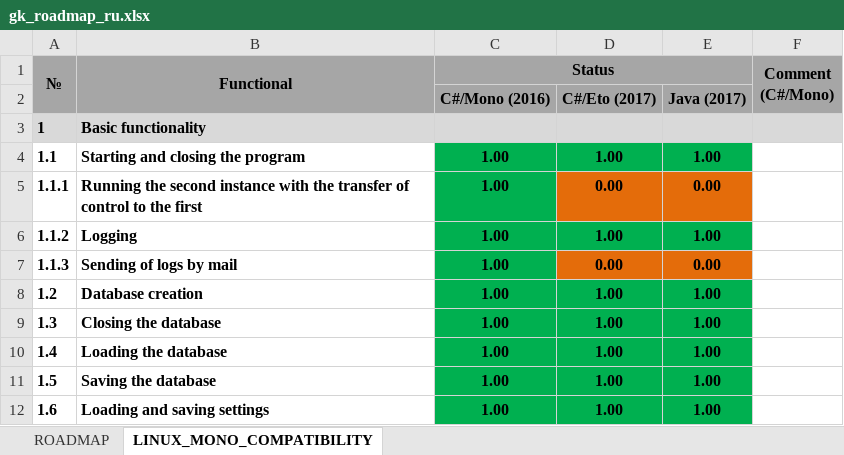
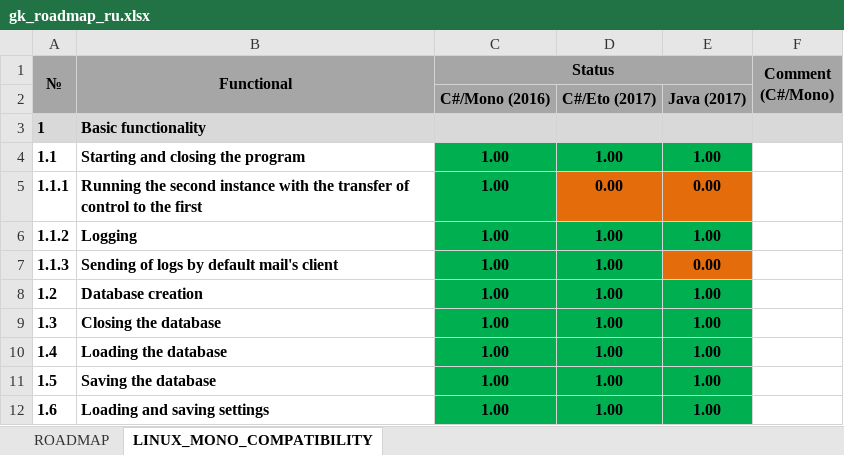
Before and after one commit to Serg-Norseman/GEDKeeper, an Excel workbook: dev_info/gk_roadmap_ru.xlsx, sheet LINUX_MONO_COMPATIBILITY, drawn as a sheet; only a part is shown; values as stored, in another font and other column widths than the file's, no borders; the diff covers the shown part only; the diff names each change by its address in the sheet, - before the commit and + after, or states it on an @@ line.

```diff
--- a/dev_info/gk_roadmap_ru.xlsx (sheet LINUX_MONO_COMPATIBILITY)
+++ b/dev_info/gk_roadmap_ru.xlsx (sheet LINUX_MONO_COMPATIBILITY)
-B7 (Functional): Sending of logs by mail
+B7 (Functional): Sending of logs by default mail's client
-D7: 0.00
+D7: 1.00
-D7 fill: #E46C0A
+D7 fill: #00B050
```
Also changed, not shown: 2 added rows, 1 removed row, 18 edited cells and cell formats elsewhere in this sheet, 15 other files.
